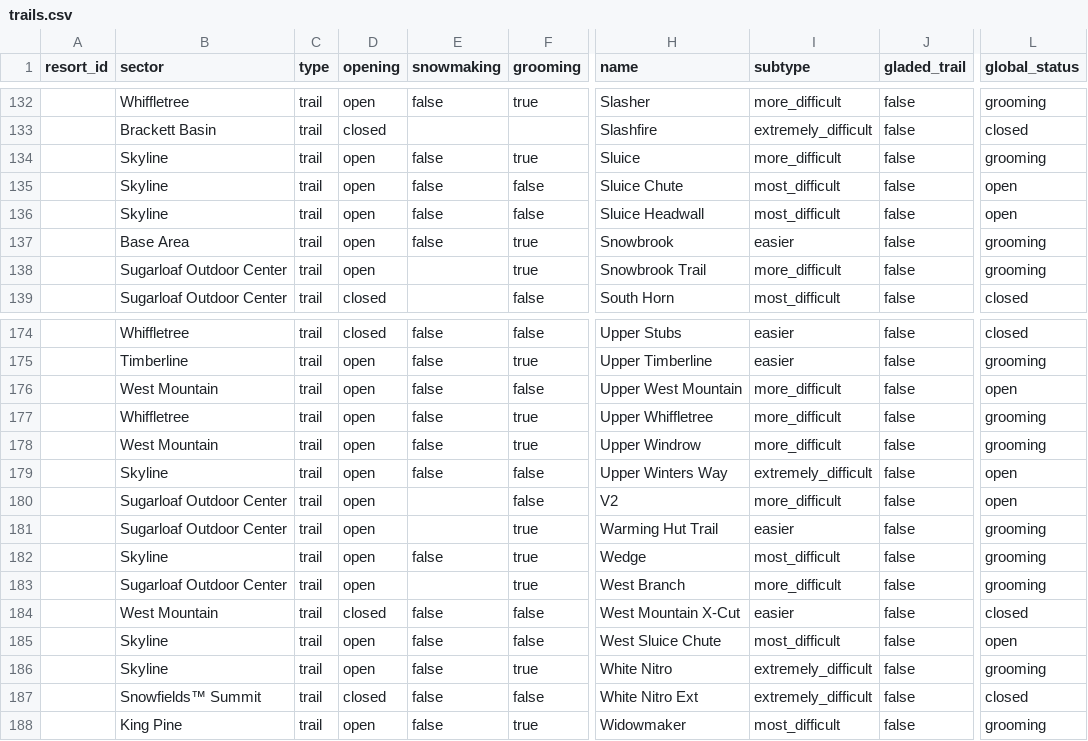
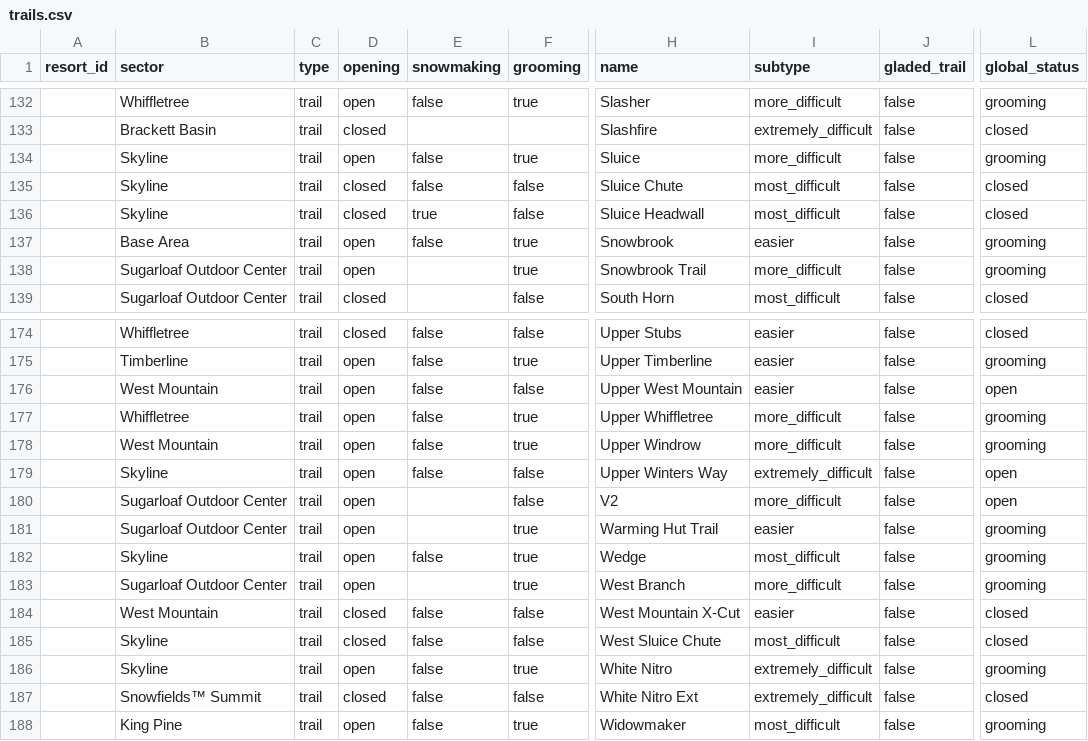
Before and after one commit to abkfenris/sugarloaf, a CSV file: trails.csv, drawn as a sheet; only a part is shown, gaps mark what is left out; the diff names each change by its address in the sheet, - before the commit and + after, or states it on an @@ line.

```diff
--- a/trails.csv
+++ b/trails.csv
-D135:D136 (opening): open
+D135:D136 (opening): closed
-L135:L136 (global_status): open
+L135:L136 (global_status): closed
-E136 (snowmaking): false
+E136 (snowmaking): true
-I176 (subtype): more_difficult
+I176 (subtype): easier
-D185 (opening): open
+D185 (opening): closed
-L185 (global_status): open
+L185 (global_status): closed
```
Also changed, not shown: lifts.csv.
